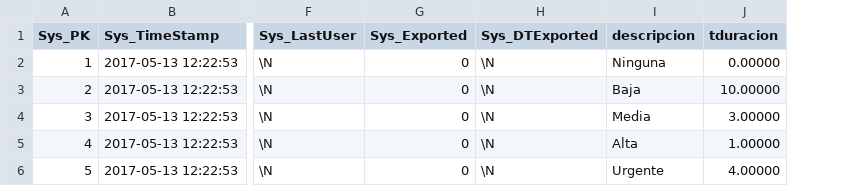
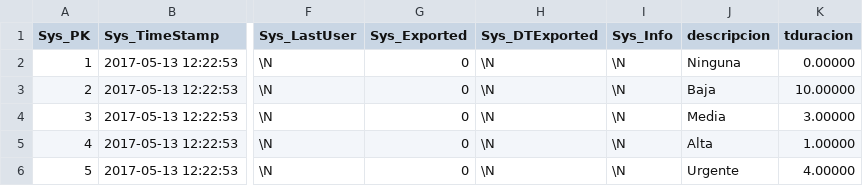
Before and after one commit to Induxsoft/vendesk, a CSV file: src/vendesk/_install/initial_data/ut_crmprioridad.csv, drawn as a sheet; only a part is shown, gaps mark what is left out; the diff names each change by its address in the sheet, - before the commit and + after, or states it on an @@ line.

```diff
--- a/src/vendesk/_install/initial_data/ut_crmprioridad.csv
+++ b/src/vendesk/_install/initial_data/ut_crmprioridad.csv
+column I (Sys_Info), rows 2-6: all \N
```
Also changed, not shown: 42 other files.
